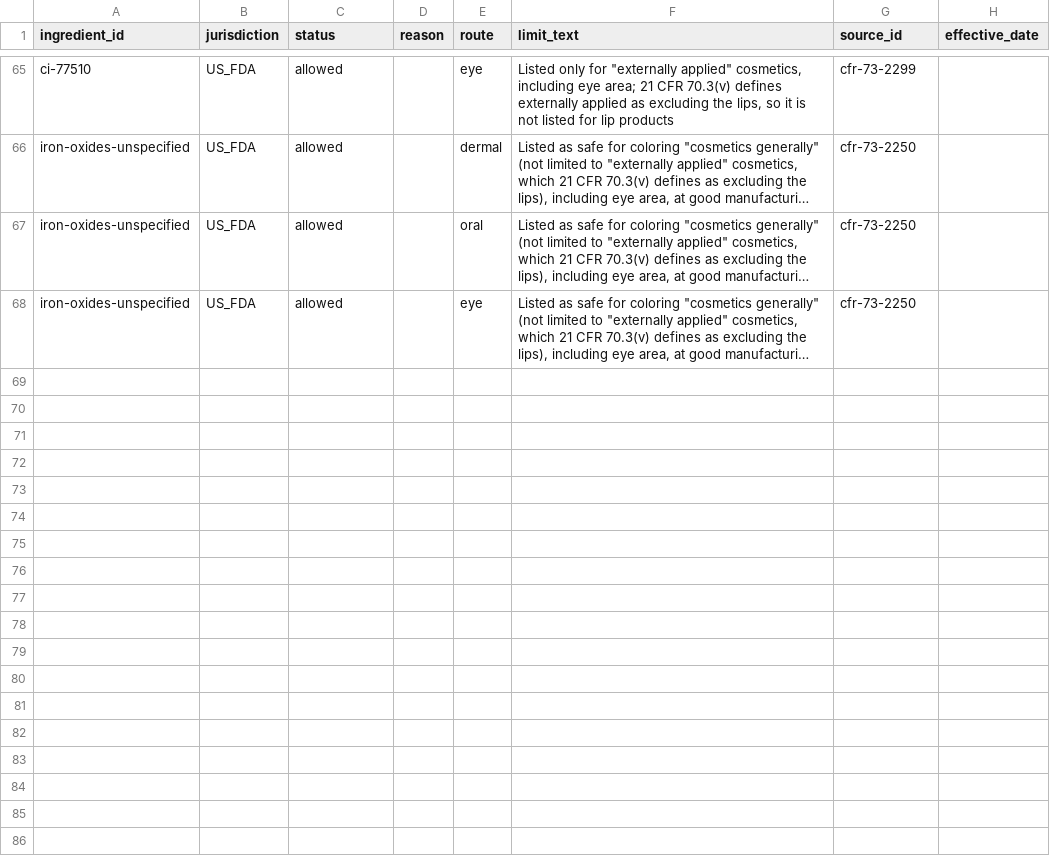
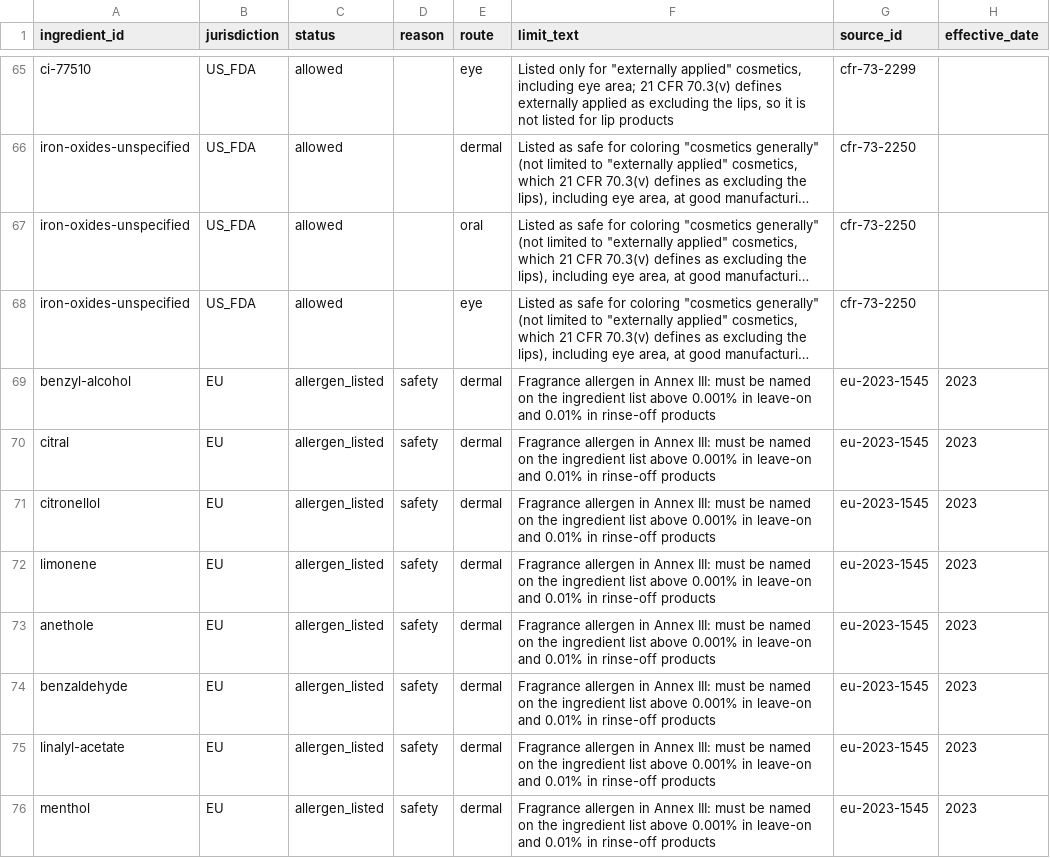
Before and after one commit to vchev/makeuprepository, a CSV file: data/regulatory_status.csv, drawn as a sheet; only a part is shown, gaps mark what is left out; long unchanged cells end in …; the diff covers the shown part only; the diff names each change by its address in the sheet, - before the commit and + after, or states it on an @@ line.

```diff
--- a/data/regulatory_status.csv
+++ b/data/regulatory_status.csv
+row 69: benzyl-alcohol | EU | allergen_listed | safety | dermal | Fragrance allergen in Annex III: must be named on the ingredient list above 0.001% in leave-on and 0.01% in rinse-off products | eu-2023-1545 | 2023
+row 70: citral | EU | allergen_listed | safety | dermal | Fragrance allergen in Annex III: must be named on the ingredient list above 0.001% in leave-on and 0.01% in rinse-off products | eu-2023-1545 | 2023
+row 71: citronellol | EU | allergen_listed | safety | dermal | Fragrance allergen in Annex III: must be named on the ingredient list above 0.001% in leave-on and 0.01% in rinse-off products | eu-2023-1545 | 2023
+row 72: limonene | EU | allergen_listed | safety | dermal | Fragrance allergen in Annex III: must be named on the ingredient list above 0.001% in leave-on and 0.01% in rinse-off products | eu-2023-1545 | 2023
+row 73: anethole | EU | allergen_listed | safety | dermal | Fragrance allergen in Annex III: must be named on the ingredient list above 0.001% in leave-on and 0.01% in rinse-off products | eu-2023-1545 | 2023
+row 74: benzaldehyde | EU | allergen_listed | safety | dermal | Fragrance allergen in Annex III: must be named on the ingredient list above 0.001% in leave-on and 0.01% in rinse-off products | eu-2023-1545 | 2023
+row 75: linalyl-acetate | EU | allergen_listed | safety | dermal | Fragrance allergen in Annex III: must be named on the ingredient list above 0.001% in leave-on and 0.01% in rinse-off products | eu-2023-1545 | 2023
+row 76: menthol | EU | allergen_listed | safety | dermal | Fragrance allergen in Annex III: must be named on the ingredient list above 0.001% in leave-on and 0.01% in rinse-off products | eu-2023-1545 | 2023
```
Also changed, not shown: 7 added rows elsewhere in this file, data/assessments.csv, data/product_summaries.csv, 48 other files.
